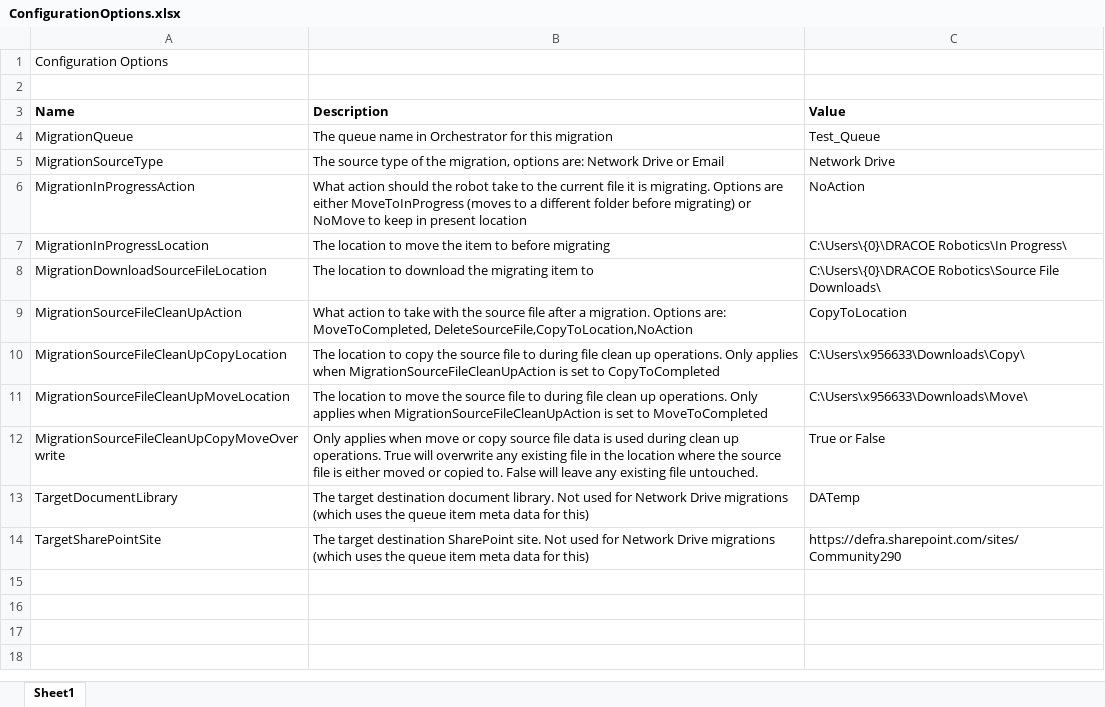
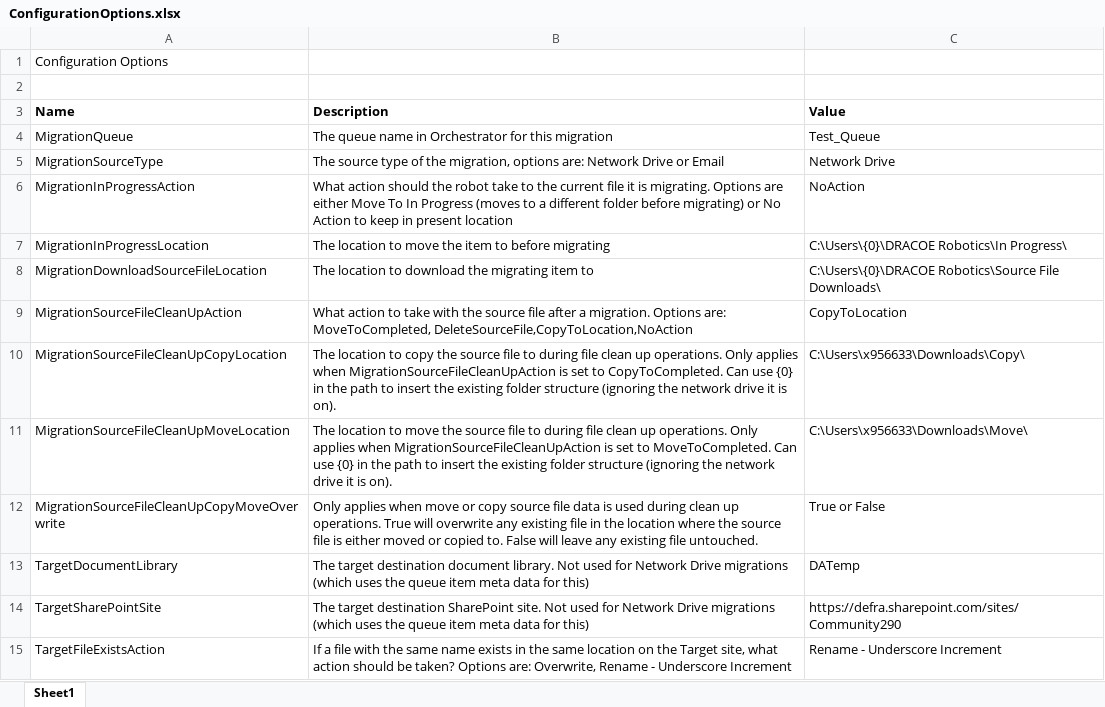
Before and after one commit to DEFRA/DEFRA-Migrations, an Excel workbook: DEFRA Migrations/Assets/ConfigurationOptions.xlsx, sheet Sheet1, drawn as a sheet; values as stored, in another font and other column widths than the file's, no borders; the diff names each change by its address in the sheet, - before the commit and + after, or states it on an @@ line.

```diff
--- a/DEFRA Migrations/Assets/ConfigurationOptions.xlsx (sheet Sheet1)
+++ b/DEFRA Migrations/Assets/ConfigurationOptions.xlsx (sheet Sheet1)
-B6 (Description): …are either MoveToInProgress (moves to a different folder before migrating) or NoMove to keep…
+B6 (Description): …are either Move To In Progress (moves to a different folder before migrating) or No Action to keep…
-B10 (Description): …set to CopyToCompleted
+B10 (Description): …set to CopyToCompleted. Can use {0} in the path to insert the existing folder structure (ignoring the network drive it is on).
-B11 (Description): …set to MoveToCompleted
+B11 (Description): …set to MoveToCompleted. Can use {0} in the path to insert the existing folder structure (ignoring the network drive it is on).
+row 15: TargetFileExistsAction | If a file with the same name exists in the same location on the Target site, what action should be taken? Options are: Overwrite, Rename - Underscore Increment | Rename - Underscore Increment
```
Also changed, not shown: 11 other files.
